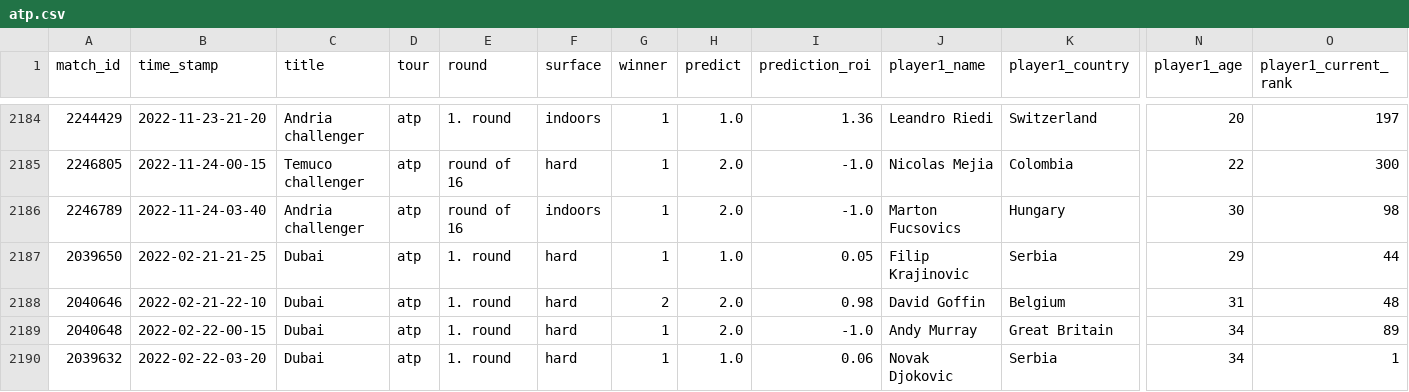
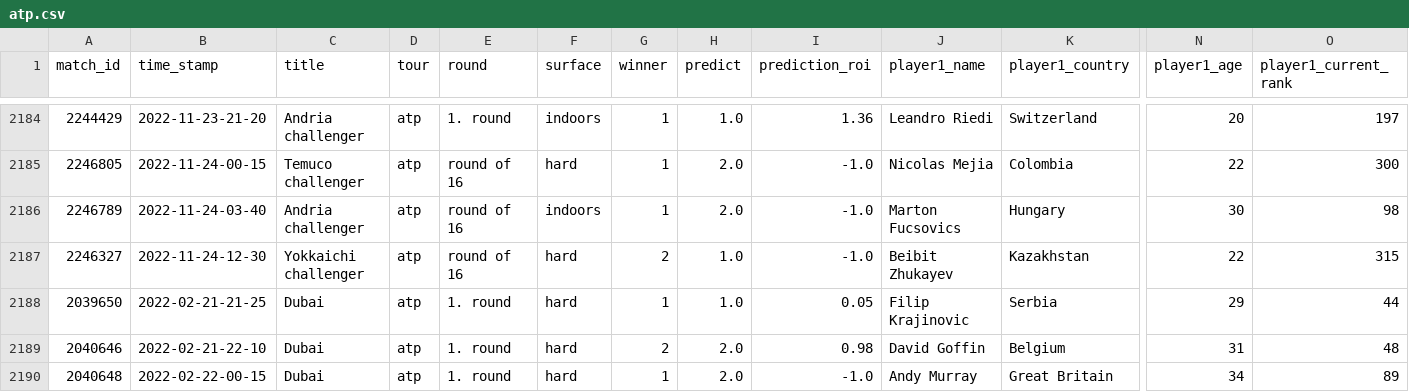
Before and after one commit to ebijun1007/tennis_all_tour_scraper, a CSV file: atp.csv, drawn as a sheet; only a part is shown, gaps mark what is left out; the shorter side is filled out with more unchanged rows; rows hold the shown columns only; the diff names each change by its address in the sheet, - before the commit and + after, or states it on an @@ line.

Commit message:
Update Match Schedules

```diff
--- a/atp.csv
+++ b/atp.csv
+row 2187: 2246327 | 2022-11-24-12-30 | Yokkaichi challenger | atp | round of 16 | hard | 2 | 1.0 | -1.0 | Beibit Zhukayev | Kazakhstan | 22 | 315
```
Also changed, not shown: data/2022-11-23.csv, data/next_48_hours_match.csv, 3 other files.
